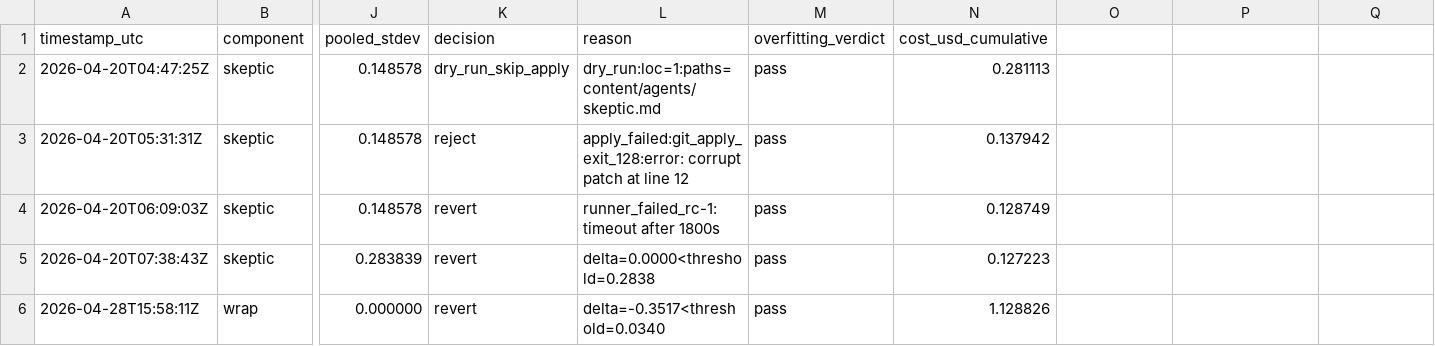
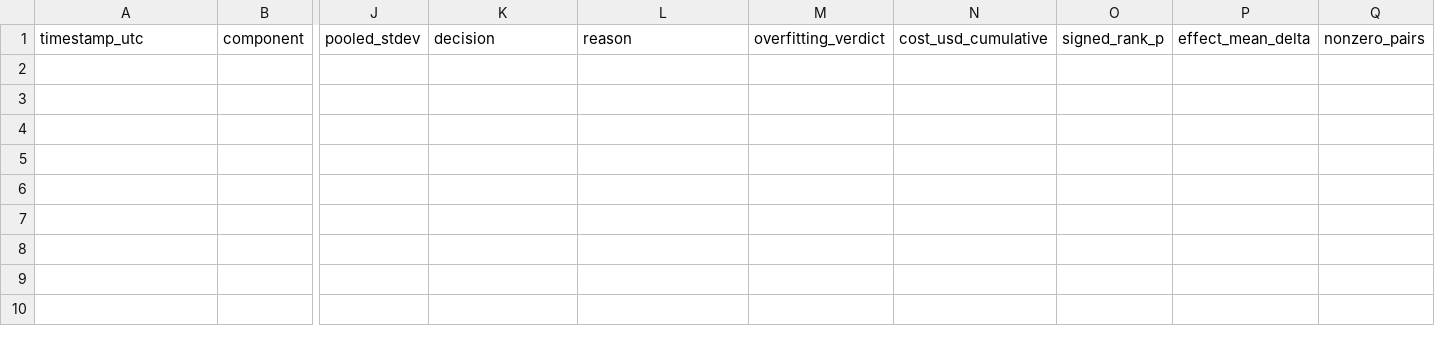
Before and after one commit to Space-Dinosaurs/DinoStack, a TSV file: evals/results/auto-harness.tsv, drawn as a sheet; only a part is shown, gaps mark what is left out; rows hold the shown columns only; the diff names each change by its address in the sheet, - before the commit and + after, or states it on an @@ line.

```diff
--- a/evals/results/auto-harness.tsv
+++ b/evals/results/auto-harness.tsv
-O1: (empty)
+O1: signed_rank_p
-P1: (empty)
+P1: effect_mean_delta
-Q1: (empty)
+Q1: nonzero_pairs
-row 2: 2026-04-20T04:47:25Z | skeptic | 0.148578 | dry_run_skip_apply | dry_run:loc=1:paths=content/agents/skeptic.md | pass | 0.281113
-row 3: 2026-04-20T05:31:31Z | skeptic | 0.148578 | reject | apply_failed:git_apply_exit_128:error: corrupt patch at line 12 | pass | 0.137942
-row 4: 2026-04-20T06:09:03Z | skeptic | 0.148578 | revert | runner_failed_rc-1: timeout after 1800s | pass | 0.128749
-row 5: 2026-04-20T07:38:43Z | skeptic | 0.283839 | revert | delta=0.0000<threshold=0.2838 | pass | 0.127223
-row 6: 2026-04-28T15:58:11Z | wrap | 0.000000 | revert | delta=-0.3517<threshold=0.0340 | pass | 1.128826
```
Also changed, not shown: evals/results/skeptic.tsv, 37 other files.
